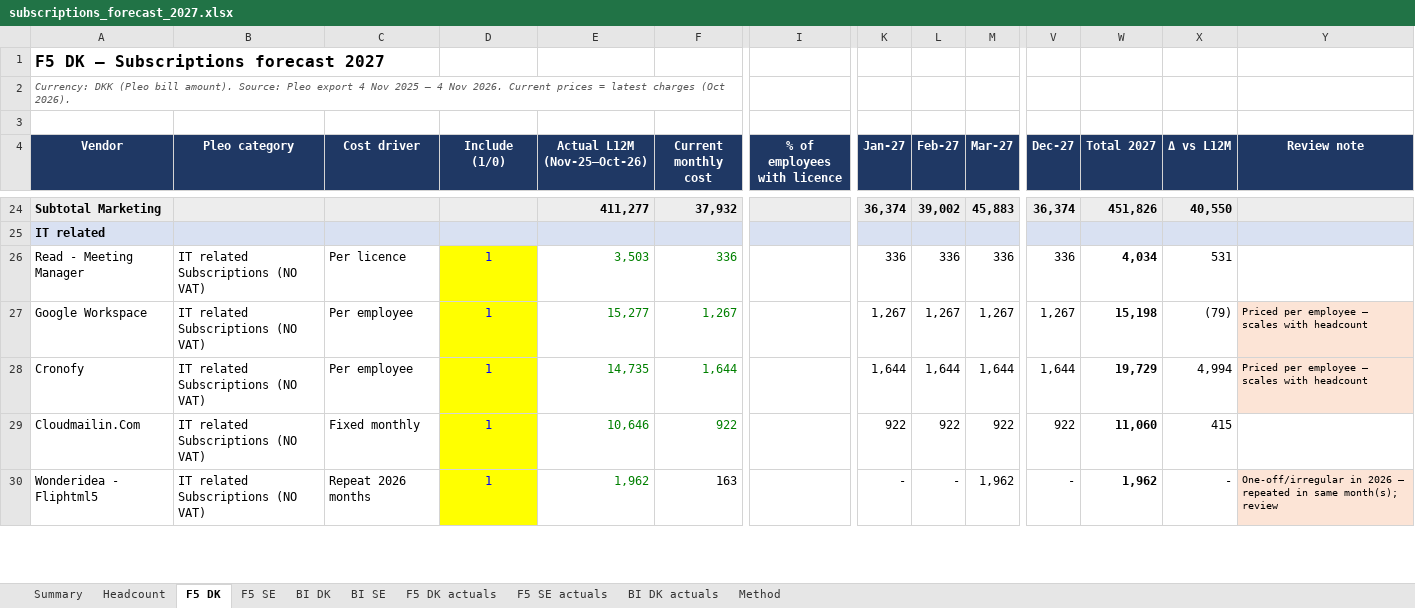
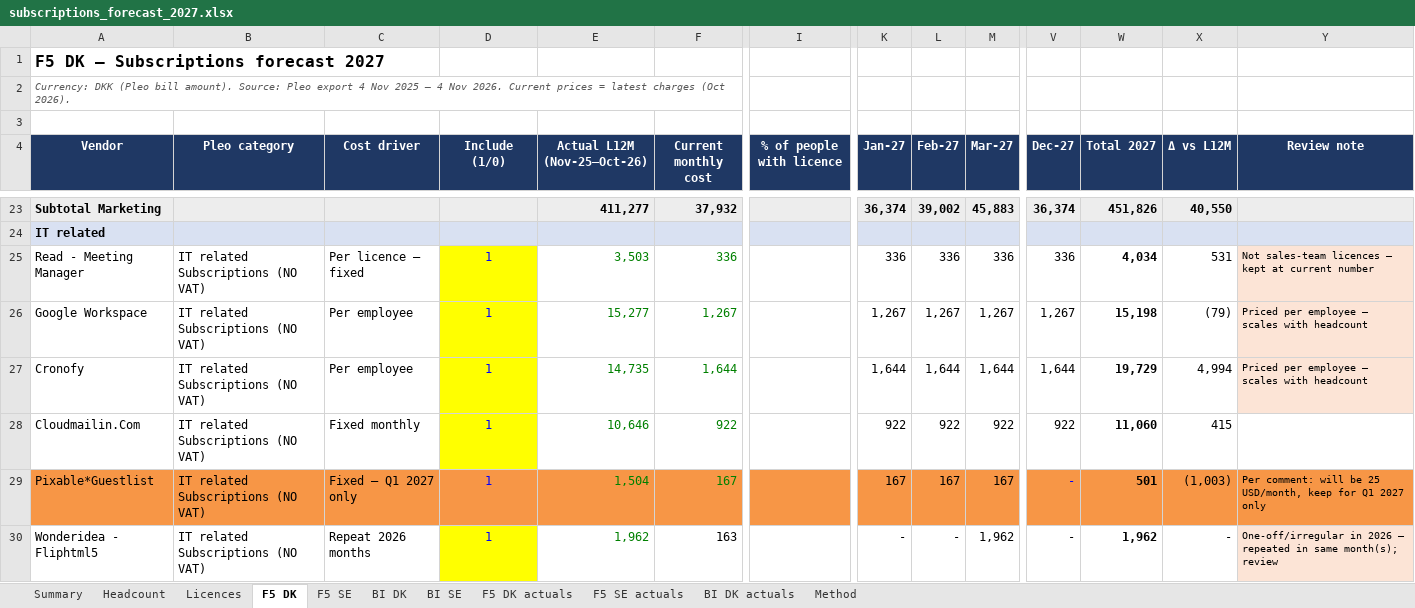
Before and after one commit to lou-bov/lkrep, an Excel workbook: forecast/subscriptions_forecast_2027.xlsx, sheet F5 DK, drawn as a sheet; only a part is shown, gaps mark what is left out; values as stored, in another font and other column widths than the file's, no borders; addresses are those after the commit; rows hold the shown columns only; the diff covers the shown part only; the diff names each change by its address in the sheet, - before the commit and + after, or states it on an @@ line.

```diff
--- a/forecast/subscriptions_forecast_2027.xlsx (sheet F5 DK)
+++ b/forecast/subscriptions_forecast_2027.xlsx (sheet F5 DK)
+sheet tab: Licences
-I4: % of employees with licence
+I4: % of people with licence
-C25 (Cost driver): Per licence
+C25 (Cost driver): Per licence – fixed
-Y25 (Review note): (empty)
+Y25 (Review note): Not sales-team licences – kept at current number
-Y25 fill: none
+Y25 fill: #FCE4D6
+row 29: Pixable*Guestlist | IT related Subscriptions (NO VAT) | Fixed – Q1 2027 only | 1 | 1,504 | 167 |  | 167 | 167 | 167 | - | 501 | (1,003) | Per comment: will be 25 USD/month, keep for Q1 2027 only
```
Also changed, not shown: 1 added row, 3 removed rows, 20 edited cells and cell formats elsewhere in this sheet, sheet F5 SE, sheet Summary, sheet Headcount, sheet BI SE, sheet BI DK, sheet F5 DK actuals, 3 more sheets, formulas that keep their value.
